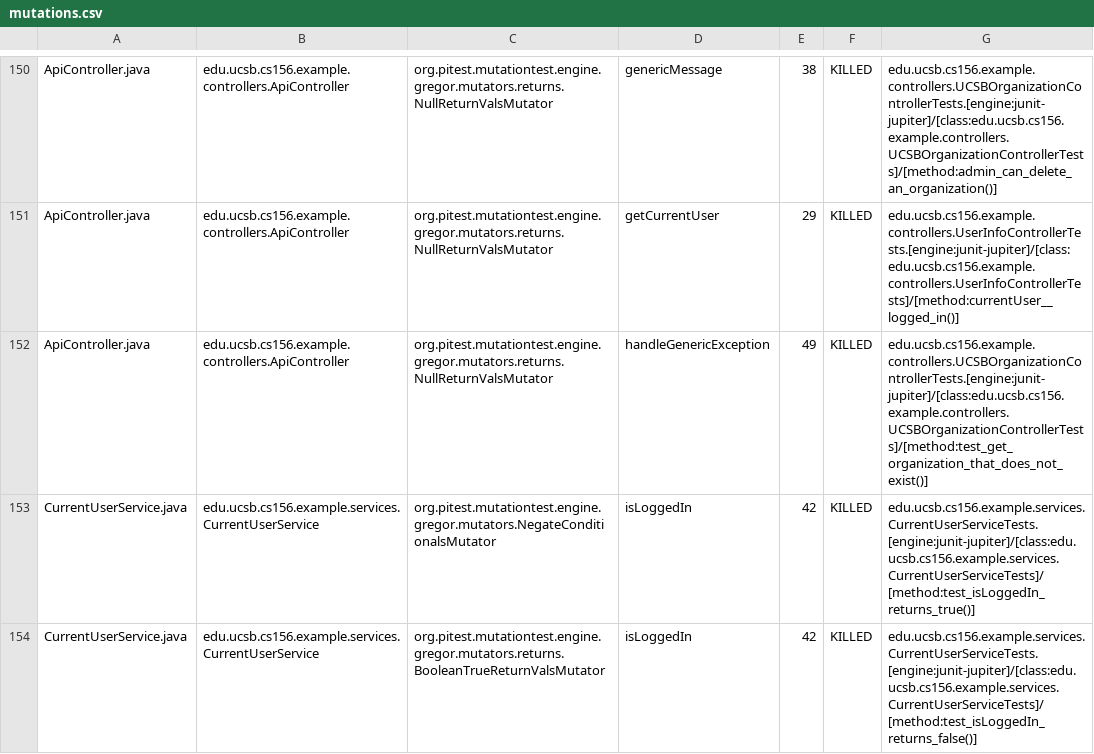
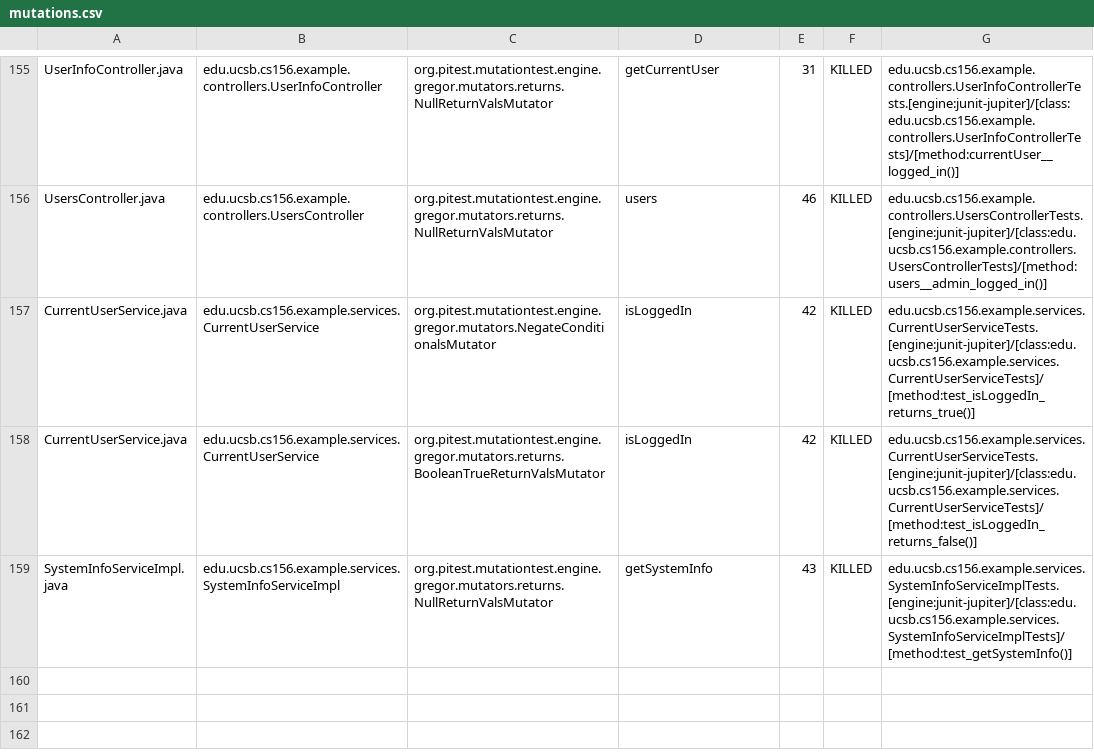
Before and after one commit to ucsb-cs156-f24/team02-f24-09, a CSV file: prs/128/pitest/mutations.csv, drawn as a sheet; only a part is shown, gaps mark what is left out; the shorter side is filled out with more unchanged rows; addresses are those after the commit; the diff covers the shown part only; the diff names each change by its address in the sheet, - before the commit and + after, or states it on an @@ line.

Commit message:
Deploying to gh-pages from @ ucsb-cs156-f24/team02-f24-09@d3b1207981bf191d259aa4ab6f74a8f1a3772c90 🚀

```diff
--- a/prs/128/pitest/mutations.csv
+++ b/prs/128/pitest/mutations.csv
-A155: ApiController.java
+A155: UserInfoController.java
-B155: edu.ucsb.cs156.example.controllers.ApiController
+B155: edu.ucsb.cs156.example.controllers.UserInfoController
-D155: genericMessage
+D155: getCurrentUser
-E155: 38
+E155: 31
-G155: edu.ucsb.cs156.example.controllers.UCSBOrganizationControllerTests.[engine:junit-jupiter]/[class:edu.ucsb.cs156.example.controllers.UCSBOrganizationControllerTests]/[method:admin_can_delete_an_organization()]
+G155: edu.ucsb.cs156.example.controllers.UserInfoControllerTests.[engine:junit-jupiter]/[class:edu.ucsb.cs156.example.controllers.UserInfoControllerTests]/[method:currentUser__logged_in()]
@@ row 151 moved to row 2: ApiController.java @@
-A156: ApiController.java
+A156: UsersController.java
-B156: edu.ucsb.cs156.example.controllers.ApiController
+B156: edu.ucsb.cs156.example.controllers.UsersController
-D156: handleGenericException
+D156: users
-E156: 49
+E156: 46
-G156: edu.ucsb.cs156.example.controllers.UCSBOrganizationControllerTests.[engine:junit-jupiter]/[class:edu.ucsb.cs156.example.controllers.UCSBOrganizationControllerTests]/[method:test_get_organization_that_does_not_exist()]
+G156: edu.ucsb.cs156.example.controllers.UsersControllerTests.[engine:junit-jupiter]/[class:edu.ucsb.cs156.example.controllers.UsersControllerTests]/[method:users__admin_logged_in()]
```
Also changed, not shown: 2 added rows, 2 removed rows and 113 moved rows elsewhere in this file, 17 other files.
